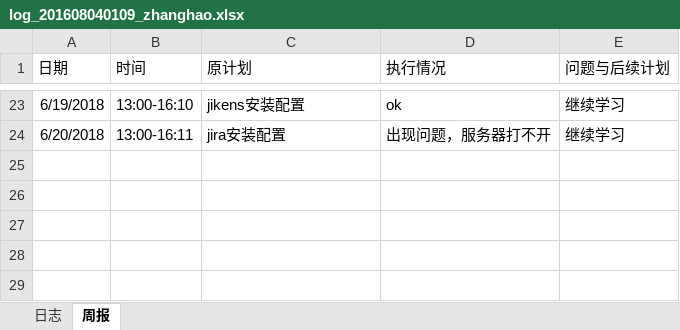
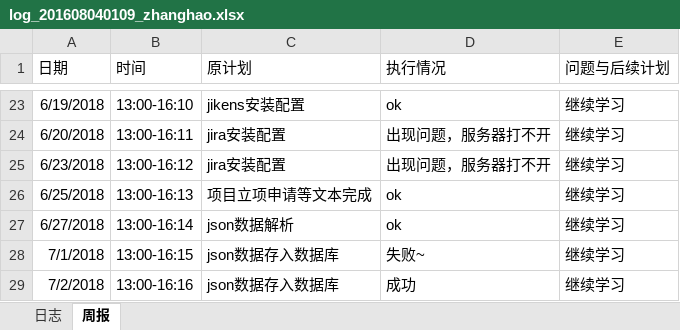
Before and after one commit to laozishidijia/emotion-analyze-cs, an Excel workbook: doc/log/log_201608040109_zhanghao.xlsx, sheet 周报, drawn as a sheet; only a part is shown, gaps mark what is left out; values as stored, in another font and other column widths than the file's, no borders; the diff names each change by its address in the sheet, - before the commit and + after, or states it on an @@ line.

Commit message:
refresh log/log_201608040109_zhanghao.xlsx

```diff
--- a/doc/log/log_201608040109_zhanghao.xlsx (sheet 周报)
+++ b/doc/log/log_201608040109_zhanghao.xlsx (sheet 周报)
+row 25: 6/23/2018 | 13:00-16:12 | jira安装配置 | 出现问题，服务器打不开 | 继续学习
+row 26: 6/25/2018 | 13:00-16:13 | 项目立项申请等文本完成 | ok | 继续学习
+row 27: 6/27/2018 | 13:00-16:14 | json数据解析 | ok | 继续学习
+row 28: 7/1/2018 | 13:00-16:15 | json数据存入数据库 | 失败~ | 继续学习
+row 29: 7/2/2018 | 13:00-16:16 | json数据存入数据库 | 成功 | 继续学习
```
